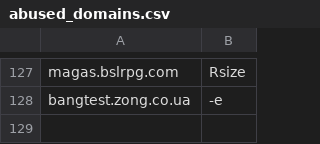
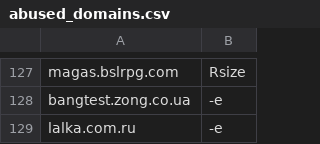
Before and after one commit to smurfmonitor/dns-iptables-rules, a CSV file: abused_domains.csv, drawn as a sheet; only a part is shown, gaps mark what is left out; the diff names each change by its address in the sheet, - before the commit and + after, or states it on an @@ line.

Commit message:
New domain lalka.com.ru

```diff
--- a/abused_domains.csv
+++ b/abused_domains.csv
+row 129: lalka.com.ru | -e
```
Also changed, not shown: 2 other files.
